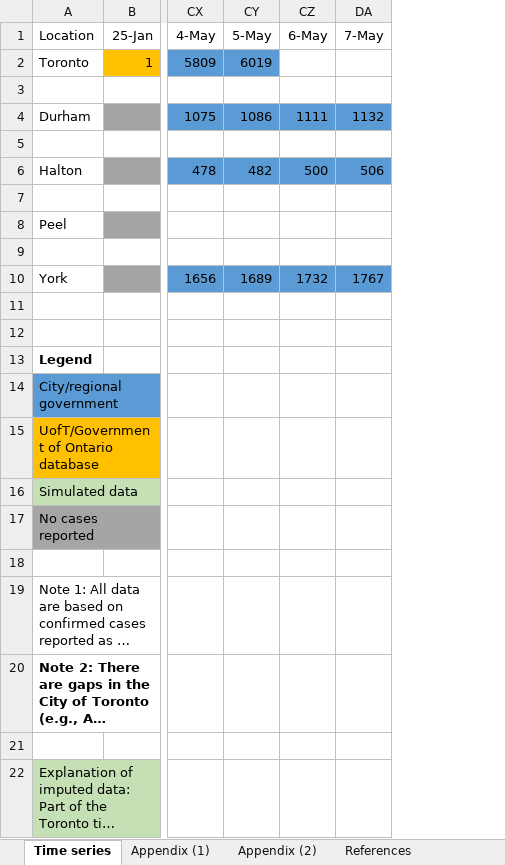
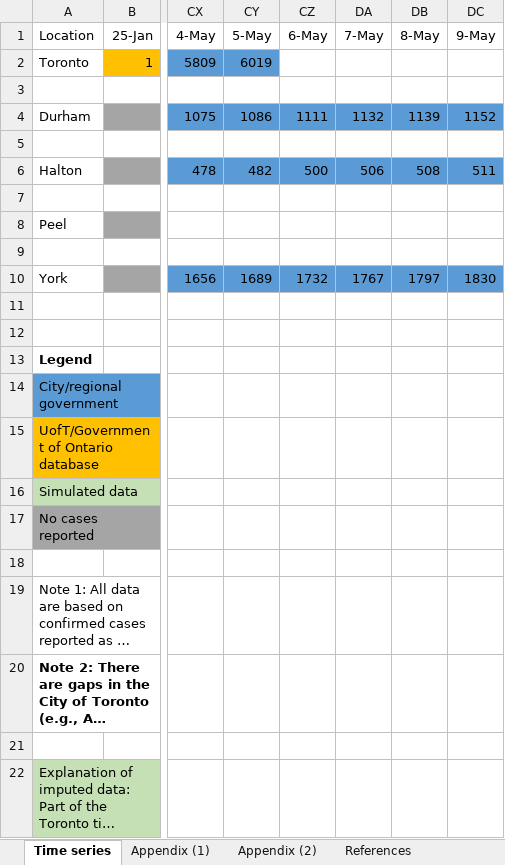
Before and after one commit to mishra-lab/covid-GTA-surge-planning, an Excel workbook: data/Time_series_COVID-19_GTA_github.xlsx, sheet Time series, drawn as a sheet; only a part is shown, gaps mark what is left out; long unchanged cells end in …; values as stored, in another font and other column widths than the file's, no borders; charts and pictures not drawn; the diff names each change by its address in the sheet, - before the commit and + after, or states it on an @@ line.

Commit message:
Updated time series May 9

```diff
--- a/data/Time_series_COVID-19_GTA_github.xlsx (sheet Time series)
+++ b/data/Time_series_COVID-19_GTA_github.xlsx (sheet Time series)
+column DB (8-May), rows 4-10: 1139 |  | 508 |  |  |  | 1797
+column DC (9-May), rows 4-10: 1152 |  | 511 |  |  |  | 1830
```
